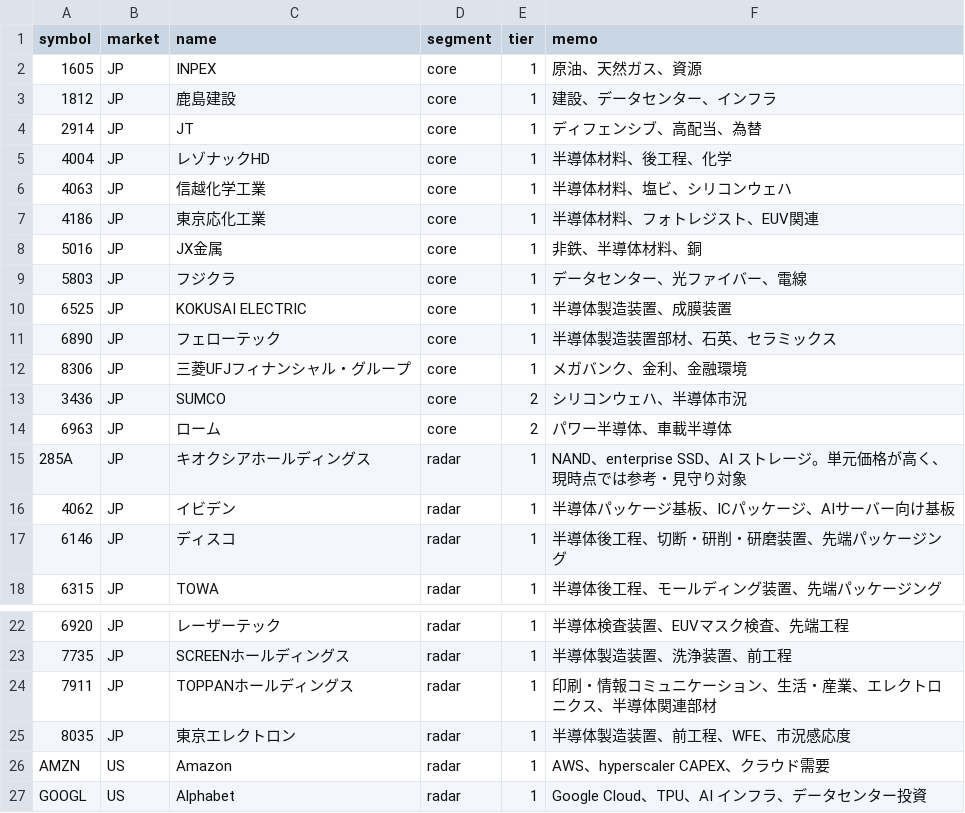
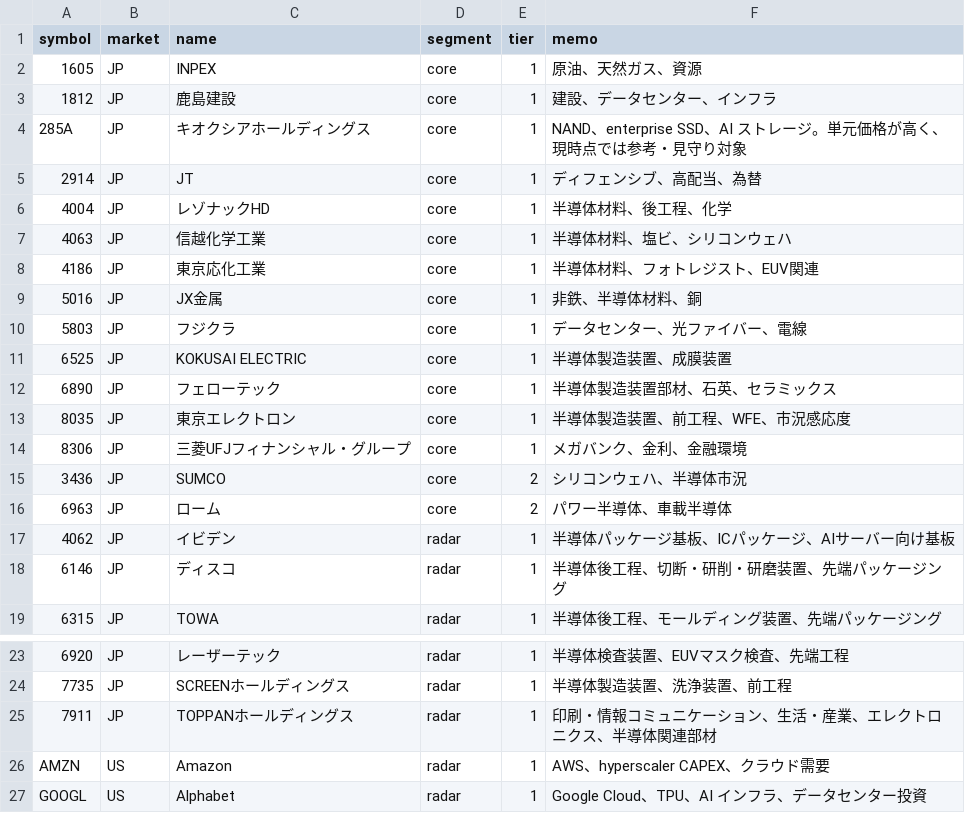
Before and after one commit to oshinko/feeds, a CSV file: data/stocks.csv, drawn as a sheet; only a part is shown, gaps mark what is left out; removed rows and columns are numbered as before the commit, all else as after; the diff names each change by its address in the sheet, - before the commit and + after, or states it on an @@ line.

Commit message:
Update stocks CSV after core promotions

```diff
--- a/data/stocks.csv
+++ b/data/stocks.csv
+row 4: 285A | JP | キオクシアホールディングス | core | 1 | NAND、enterprise SSD、AI ストレージ。単元価格が高く、現時点では参考・見守り対象
+row 13: 8035 | JP | 東京エレクトロン | core | 1 | 半導体製造装置、前工程、WFE、市況感応度
-row 15: 285A | JP | キオクシアホールディングス | radar | 1 | NAND、enterprise SSD、AI ストレージ。単元価格が高く、現時点では参考・見守り対象
-row 25: 8035 | JP | 東京エレクトロン | radar | 1 | 半導体製造装置、前工程、WFE、市況感応度
```
